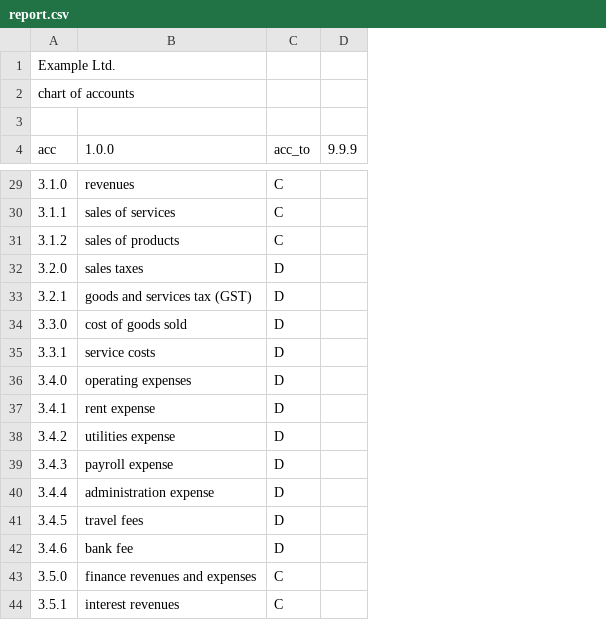
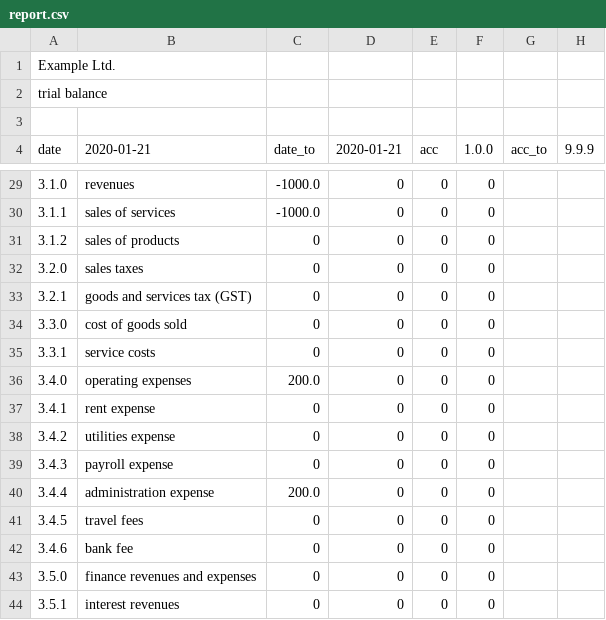
Before and after one commit to plinioprado/ctr1-django, a CSV file: ledger1/file/report.csv, drawn as a sheet; only a part is shown, gaps mark what is left out; addresses are those after the commit; the diff covers the shown part only; the diff names each change by its address in the sheet, - before the commit and + after, or states it on an @@ line.

Commit message:
trial balance qith open bal

```diff
--- a/ledger1/file/report.csv
+++ b/ledger1/file/report.csv
+column C (date_to), rows 29-44: -1000.0 | -1000.0 | 0 | 0 | 0 | 0 | 0 | 200.0 | 0 | 0 | 0 | 200.0 | 0 | 0 | 0 | 0
+column D (2020-01-21), rows 29-44: all 0
+column E (acc), rows 29-44: all 0
+column F (1.0.0), rows 29-44: all 0
-A2 (date): chart of accounts
+A2 (date): trial balance
-A4: acc
+A4: date
-B4: 1.0.0
+B4: 2020-01-21
-G29:G31 (acc_to): C
+G29:G31 (acc_to): (empty)
-G32:G42 (acc_to): D
+G32:G42 (acc_to): (empty)
-G43:G44 (acc_to): C
+G43:G44 (acc_to): (empty)
```
Also changed, not shown: 1 added row, 1 removed row and 23 edited cells elsewhere in this file, ledger1/dao/csv/transaction1_detail.csv, 3 other files.
